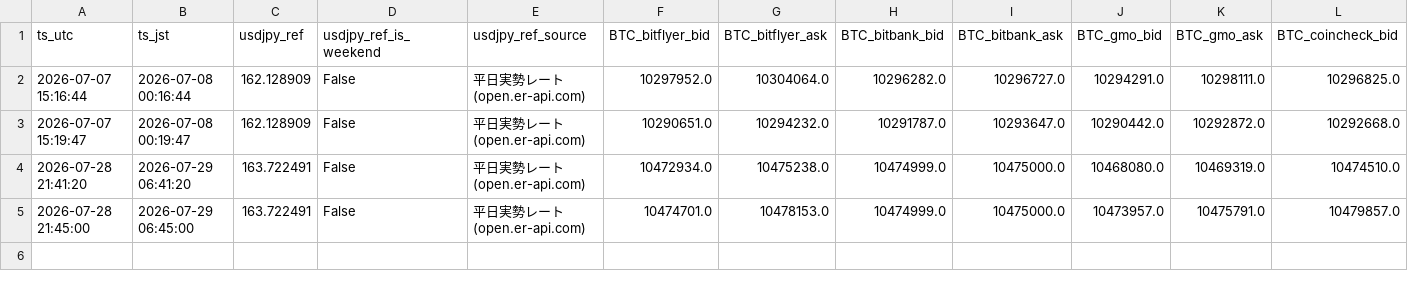
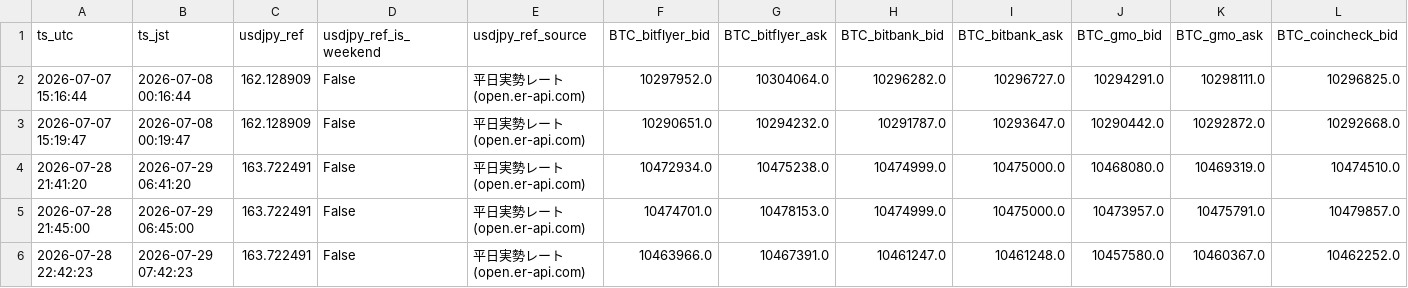
Before and after one commit to buzzsonic/base-lab, a CSV file: spread-logger/data/2026-07.csv, drawn as a sheet; only a part is shown; rows hold the shown columns only; the diff names each change by its address in the sheet, - before the commit and + after, or states it on an @@ line.

```diff
--- a/spread-logger/data/2026-07.csv
+++ b/spread-logger/data/2026-07.csv
+row 6: 2026-07-28 22:42:23 | 2026-07-29 07:42:23 | 163.722491 | False | 平日実勢レート(open.er-api.com) | 10463966.0 | 10467391.0 | 10461247.0 | 10461248.0 | 10457580.0 | 10460367.0 | 10462252.0
```
Also changed, not shown: 1 other file.
